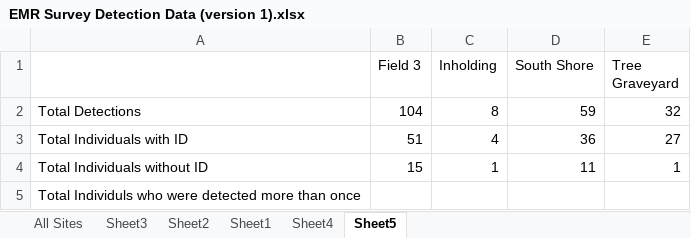
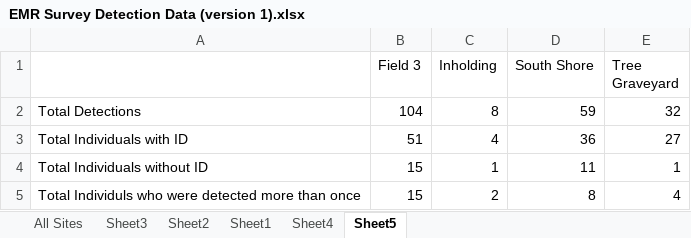
Before and after one commit to tannermbarnes/EMR, an Excel workbook: EMR Survey Detection Data (version 1).xlsx, sheet Sheet5, drawn as a sheet; values as stored, in another font and other column widths than the file's, no borders; the diff names each change by its address in the sheet, - before the commit and + after, or states it on an @@ line.

```diff
--- a/EMR Survey Detection Data (version 1).xlsx (sheet Sheet5)
+++ b/EMR Survey Detection Data (version 1).xlsx (sheet Sheet5)
-B5 (Field 3): (empty)
+B5 (Field 3): 15
-C5 (Inholding): (empty)
+C5 (Inholding): 2
-D5 (South Shore): (empty)
+D5 (South Shore): 8
-E5 (Tree Graveyard): (empty)
+E5 (Tree Graveyard): 4
```
Also changed, not shown: sheet Sheet1, 50 other files.
